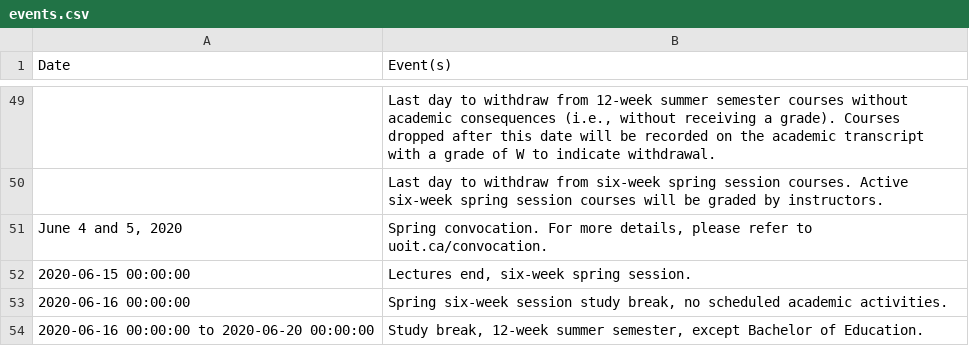
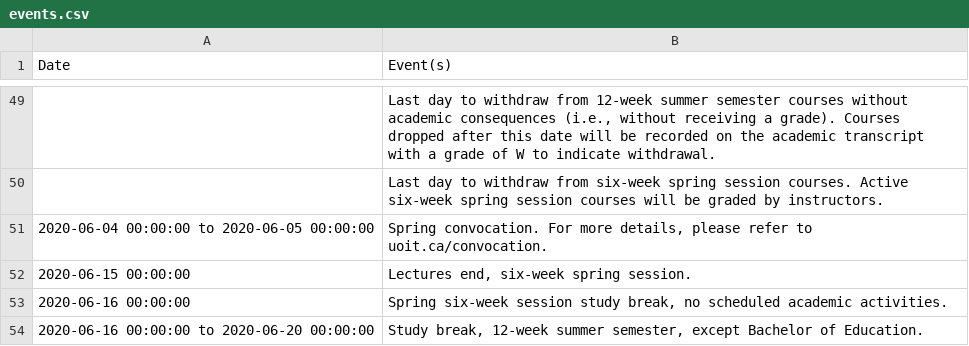
Before and after one commit to ZbonaL/WebScraper, a CSV file: events.csv, drawn as a sheet; only a part is shown, gaps mark what is left out.

Commit message:
Finished date conversions

```diff
--- a/events.csv
+++ b/events.csv
@@ -50,3 +50,3 @@ Date,Event(s)
  ,Last day to withdraw from six-week spring session courses. Active six-week spring session courses will be graded by instructors.
-"June 4 and 5, 2020","Spring convocation. For more details, please refer to uoit.ca/convocation."
+2020-06-04 00:00:00 to 2020-06-05 00:00:00,"Spring convocation. For more details, please refer to uoit.ca/convocation."
 2020-06-15 00:00:00,"Lectures end, six-week spring session."
```
Also changed, not shown: 1 other file.
